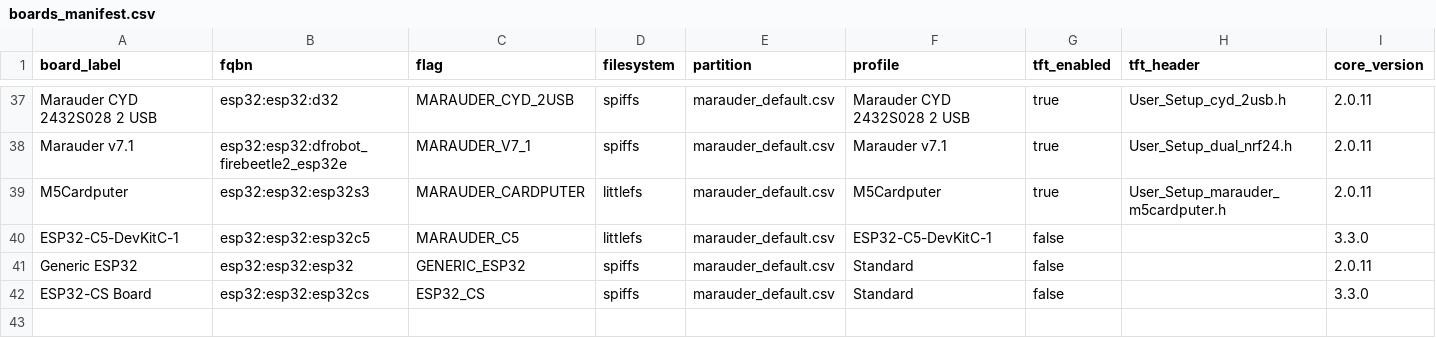
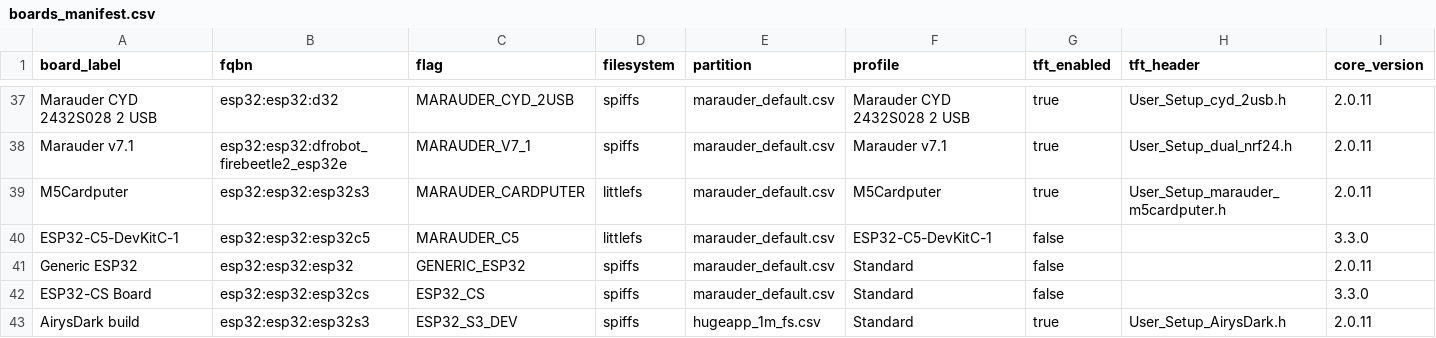
Before and after one commit to LuckyFishGeek/ESP32_Marauder_Rewired, a CSV file: scaffold/configs/boards_manifest.csv, drawn as a sheet; only a part is shown, gaps mark what is left out; the diff names each change by its address in the sheet, - before the commit and + after, or states it on an @@ line.

Commit message:
Update boards_manifest.csv

```diff
--- a/scaffold/configs/boards_manifest.csv
+++ b/scaffold/configs/boards_manifest.csv
+row 43: AirysDark build | esp32:esp32:esp32s3 | ESP32_S3_DEV | spiffs | hugeapp_1m_fs.csv | Standard | true | User_Setup_AirysDark.h | 2.0.11
```
